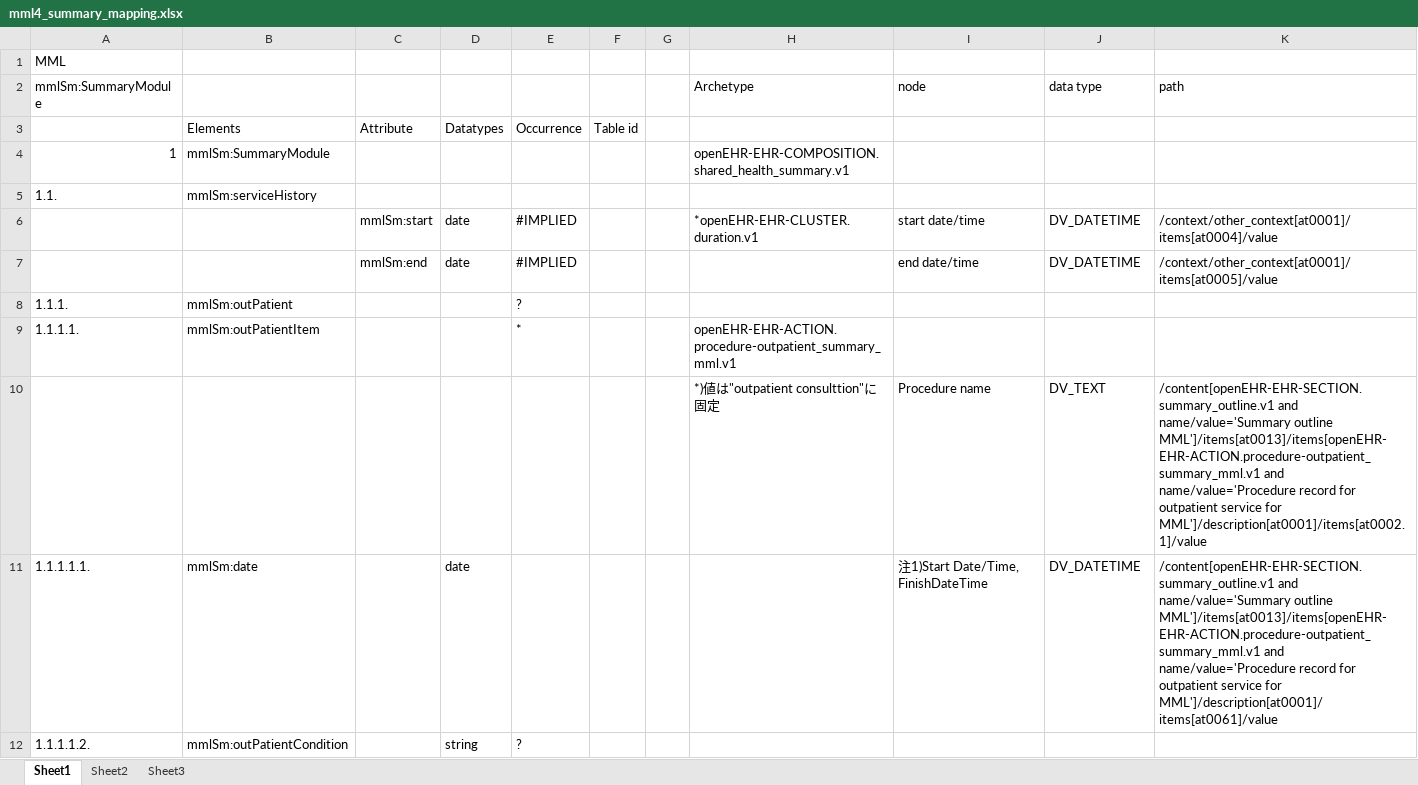
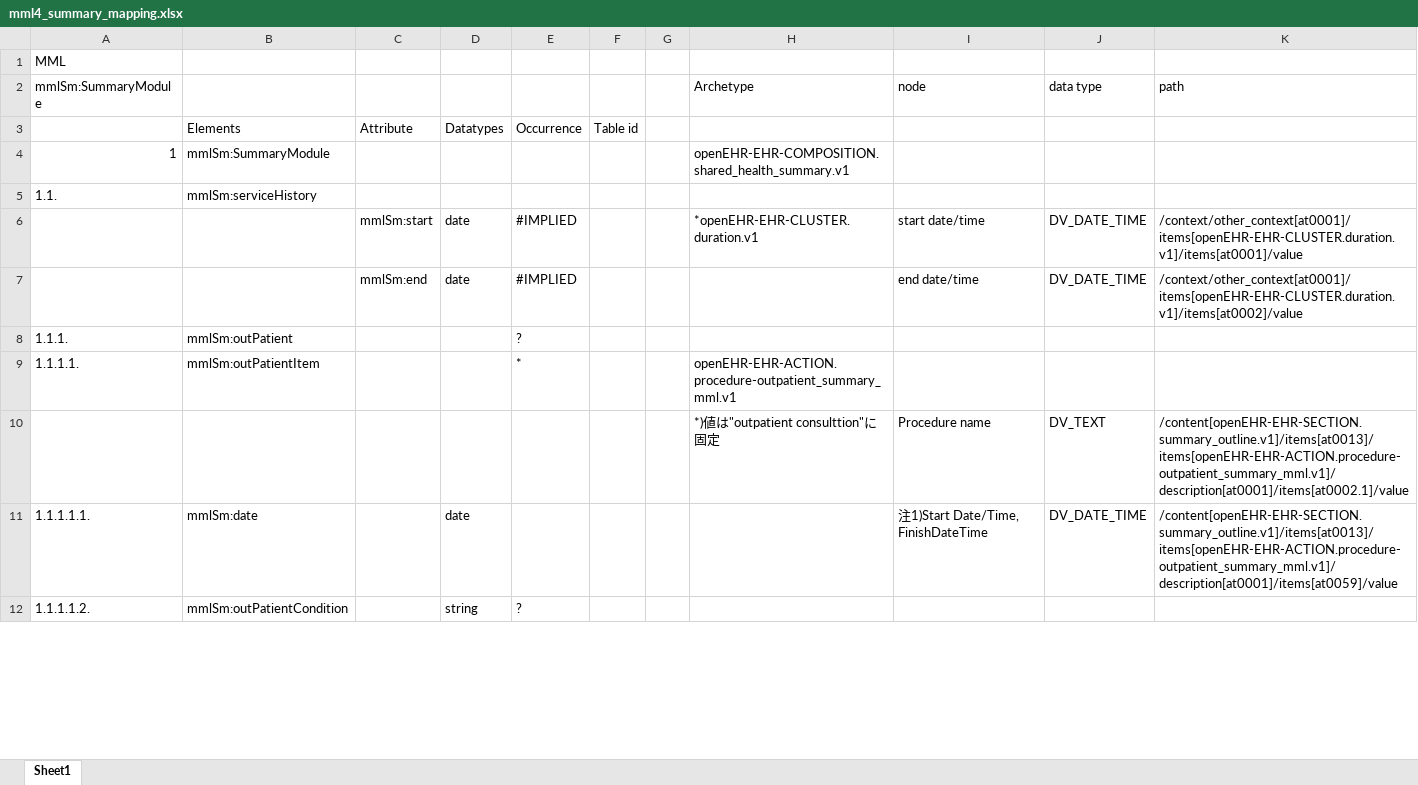
Before and after one commit to skoba/mml, an Excel workbook: mapping/mml4_summary_mapping.xlsx, sheet Sheet1, drawn as a sheet; only a part is shown; values as stored, in another font and other column widths than the file's, no cell formats; conditional formats not drawn; the diff covers the shown part only; the diff names each change by its address in the sheet, - before the commit and + after, or states it on an @@ line.

```diff
--- a/mapping/mml4_summary_mapping.xlsx (sheet Sheet1)
+++ b/mapping/mml4_summary_mapping.xlsx (sheet Sheet1)
-sheet tab: Sheet2
-sheet tab: Sheet3
-J6:J7 (data type): DV_DATETIME
+J6:J7 (data type): DV_DATE_TIME
-K6 (path): /context/other_context[at0001]/items[at0004]/value
+K6 (path): /context/other_context[at0001]/items[openEHR-EHR-CLUSTER.duration.v1]/items[at0001]/value
-K7 (path): /context/other_context[at0001]/items[at0005]/value
+K7 (path): /context/other_context[at0001]/items[openEHR-EHR-CLUSTER.duration.v1]/items[at0002]/value
-K10 (path): /content[openEHR-EHR-SECTION.summary_outline.v1 and name/value='Summary outline MML']/items[at0013]/items[openEHR-EHR-ACTION.procedure-outpatient_summary_mml.v1 and name/value='Procedure record for outpatient service for MML']/description[at0001]/items[at0002.1]/value
+K10 (path): /content[openEHR-EHR-SECTION.summary_outline.v1]/items[at0013]/items[openEHR-EHR-ACTION.procedure-outpatient_summary_mml.v1]/description[at0001]/items[at0002.1]/value
-J11 (data type): DV_DATETIME
+J11 (data type): DV_DATE_TIME
-K11 (path): /content[openEHR-EHR-SECTION.summary_outline.v1 and name/value='Summary outline MML']/items[at0013]/items[openEHR-EHR-ACTION.procedure-outpatient_summary_mml.v1 and name/value='Procedure record for outpatient service for MML']/description[at0001]/items[at0061]/value
+K11 (path): /content[openEHR-EHR-SECTION.summary_outline.v1]/items[at0013]/items[openEHR-EHR-ACTION.procedure-outpatient_summary_mml.v1]/description[at0001]/items[at0059]/value
```
Also changed, not shown: 2 added rows, 324 removed rows and 657 edited cells elsewhere in this sheet, cell formats, mapping/mml4_progress_course_mapping.xlsx, mapping/mml4_referral_mapping.xlsx.
